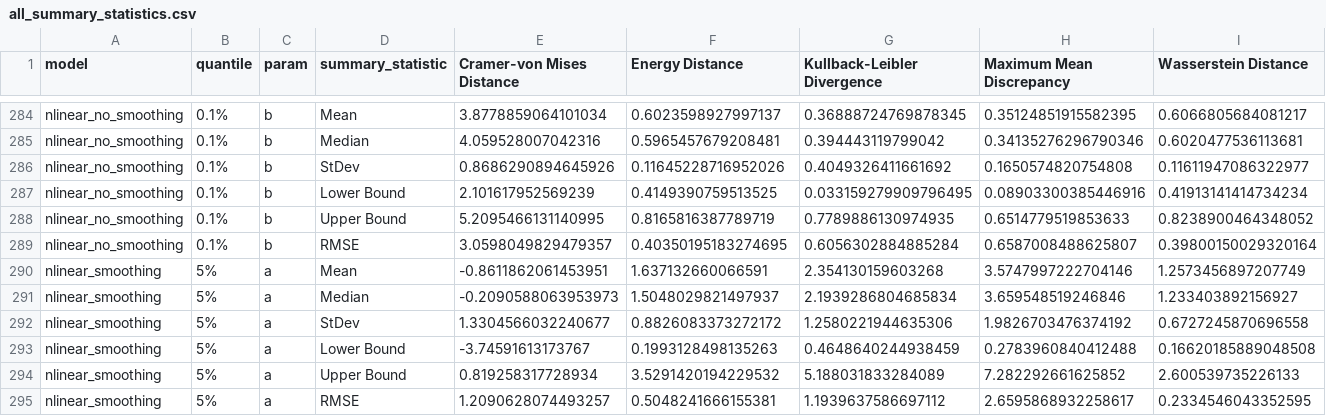
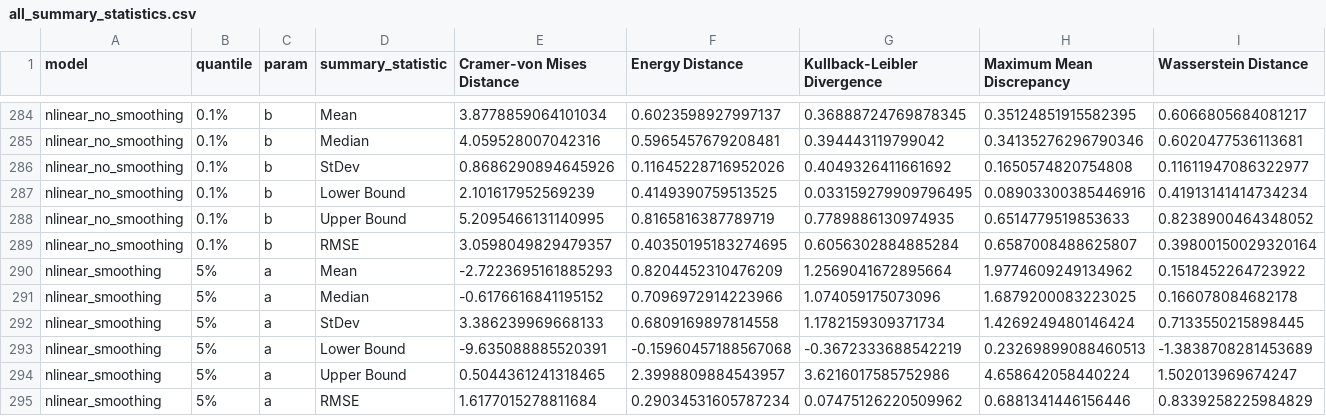
Before and after one commit to alex1031/abcpde, a CSV file: lotka_volterra/dataframe/all_summary_statistics.csv, drawn as a sheet; only a part is shown, gaps mark what is left out; the diff covers the shown part only.

Commit message:
updated plots with updated results for linear smoothing model.

```diff
--- a/lotka_volterra/dataframe/all_summary_statistics.csv
+++ b/lotka_volterra/dataframe/all_summary_statistics.csv
@@ -289,7 +289,7 @@ nlinear_no_smoothing,0.1%,b,Upper Bound,5.2095466131140995,0.8165816387789719,0.
 nlinear_no_smoothing,0.1%,b,RMSE,3.0598049829479357,0.40350195183274695,0.6056302884885284,0.6587008488625807,0.39800150029320164
-nlinear_smoothing,5%,a,Mean,-0.8611862061453951,1.637132660066591,2.354130159603268,3.5747997222704146,1.2573456897207749
-nlinear_smoothing,5%,a,Median,-0.2090588063953973,1.5048029821497937,2.1939286804685834,3.659548519246846,1.233403892156927
-nlinear_smoothing,5%,a,StDev,1.3304566032240677,0.8826083373272172,1.2580221944635306,1.9826703476374192,0.6727245870696558
-nlinear_smoothing,5%,a,Lower Bound,-3.74591613173767,0.1993128498135263,0.4648640244938459,0.2783960840412488,0.16620185889048508
-nlinear_smoothing,5%,a,Upper Bound,0.819258317728934,3.5291420194229532,5.188031833284089,7.282292661625852,2.600539735226133
-nlinear_smoothing,5%,a,RMSE,1.2090628074493257,0.5048241666155381,1.1939637586697112,2.6595868932258617,0.2334546043352595
+nlinear_smoothing,5%,a,Mean,-2.7223695161885293,0.8204452310476209,1.2569041672895664,1.9774609249134962,0.1518452264723922
+nlinear_smoothing,5%,a,Median,-0.6176616841195152,0.7096972914223966,1.074059175073096,1.6879200083223025,0.166078084682178
+nlinear_smoothing,5%,a,StDev,3.386239969668133,0.6809169897814558,1.1782159309371734,1.4269249480146424,0.7133550215898445
+nlinear_smoothing,5%,a,Lower Bound,-9.635088885520391,-0.15960457188567068,-0.3672333688542219,0.23269899088460513,-1.3838708281453689
+nlinear_smoothing,5%,a,Upper Bound,0.5044361241318465,2.3998809884543957,3.6216017585752986,4.658642058440224,1.502013969674247
+nlinear_smoothing,5%,a,RMSE,1.6177015278811684,0.29034531605787234,0.07475126220509962,0.6881341446156446,0.8339258225984829
```
Also changed, not shown: 150 edited cells elsewhere in this file, lotka_volterra/dataframe/ci_proportion.csv, 48 other files.
